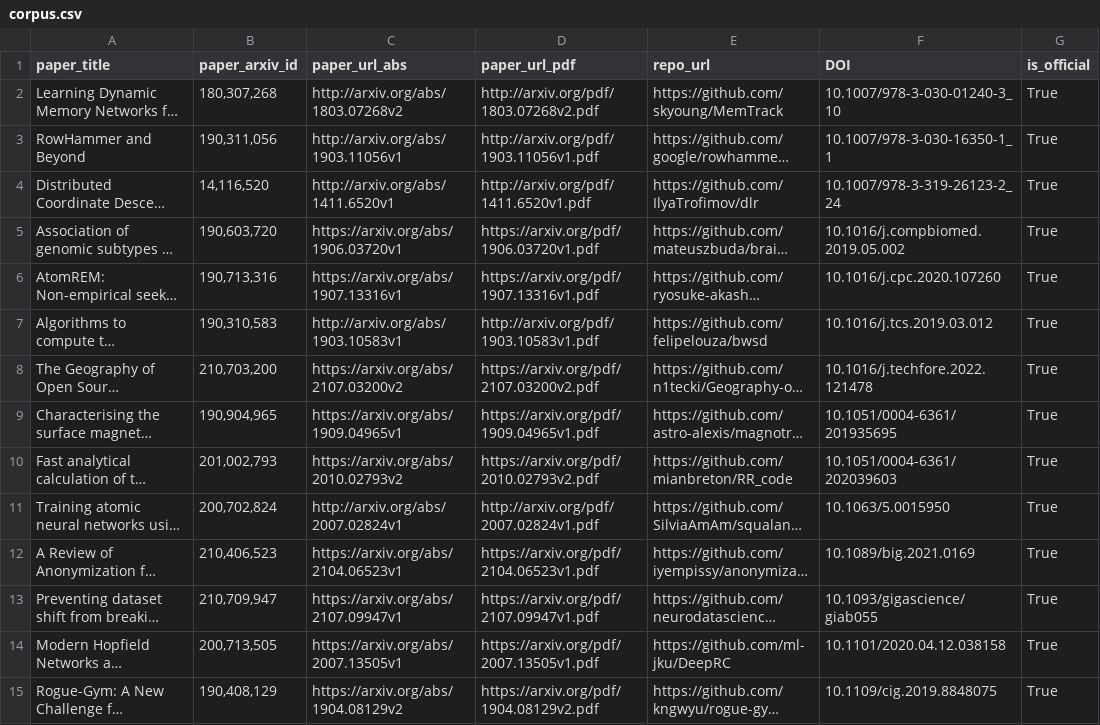
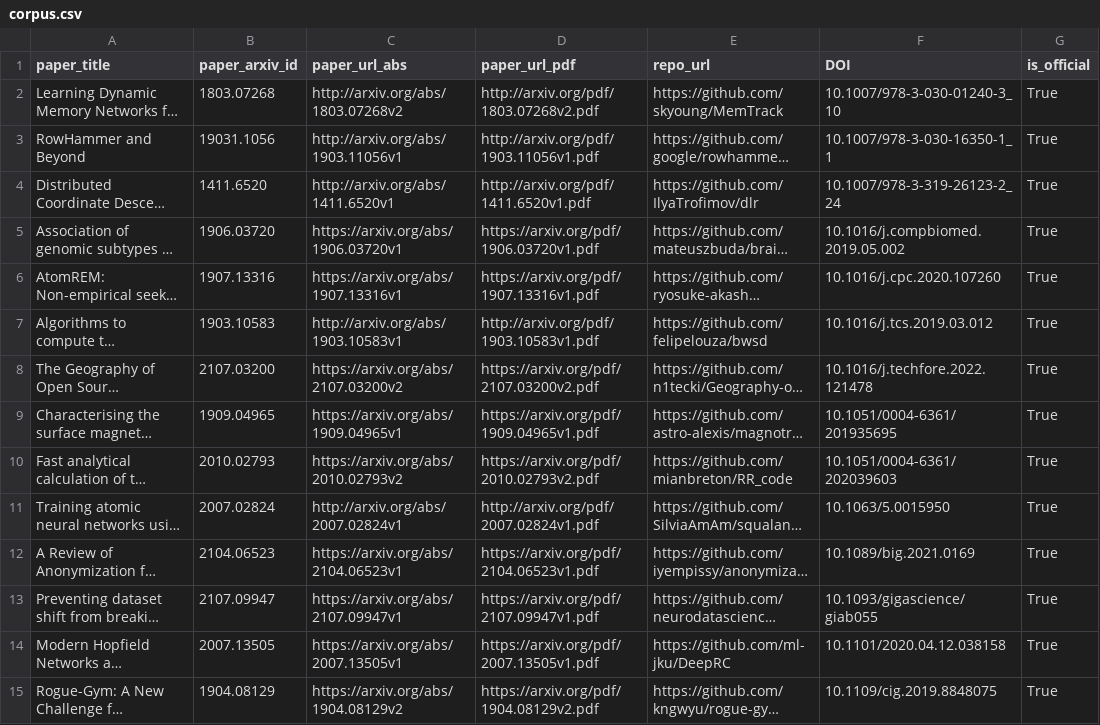
Before and after one commit to Str3am786/SSKG, a CSV file: prediction/corpus.csv, drawn as a sheet; only a part is shown; long unchanged cells end in …; the diff covers the shown part only; the diff names each change by its address in the sheet, - before the commit and + after, or states it on an @@ line.

```diff
--- a/prediction/corpus.csv
+++ b/prediction/corpus.csv
-B2 (paper_arxiv_id): 180,307,268
+B2 (paper_arxiv_id): 1803.07268
-B3 (paper_arxiv_id): 190,311,056
+B3 (paper_arxiv_id): 19031.1056
-B4 (paper_arxiv_id): 14,116,520
+B4 (paper_arxiv_id): 1411.6520
-B5 (paper_arxiv_id): 190,603,720
+B5 (paper_arxiv_id): 1906.03720
-B6 (paper_arxiv_id): 190,713,316
+B6 (paper_arxiv_id): 1907.13316
-B7 (paper_arxiv_id): 190,310,583
+B7 (paper_arxiv_id): 1903.10583
-B8 (paper_arxiv_id): 210,703,200
+B8 (paper_arxiv_id): 2107.03200
-B9 (paper_arxiv_id): 190,904,965
+B9 (paper_arxiv_id): 1909.04965
-B10 (paper_arxiv_id): 201,002,793
+B10 (paper_arxiv_id): 2010.02793
-B11 (paper_arxiv_id): 200,702,824
+B11 (paper_arxiv_id): 2007.02824
-B12 (paper_arxiv_id): 210,406,523
+B12 (paper_arxiv_id): 2104.06523
-B13 (paper_arxiv_id): 210,709,947
+B13 (paper_arxiv_id): 2107.09947
-B14 (paper_arxiv_id): 200,713,505
+B14 (paper_arxiv_id): 2007.13505
-B15 (paper_arxiv_id): 190,408,129
+B15 (paper_arxiv_id): 1904.08129
```
Also changed, not shown: 49 edited cells elsewhere in this file, 16 other files.
